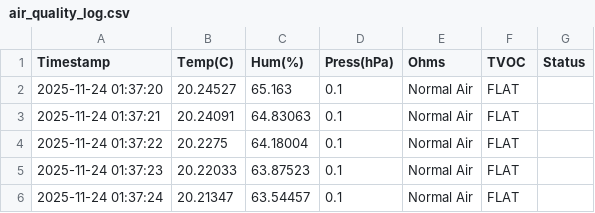
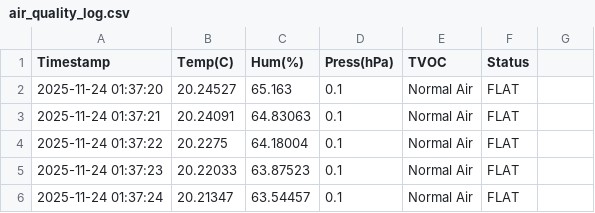
Before and after one commit to jlin-edu/VOC-Dectector, a CSV file: air_quality_log.csv, drawn as a sheet; only a part is shown.

Commit message:
Remove 'Ohms' column from air quality log
The header row was modified to remove the 'Ohms' column, and the data was adjusted accordingly.

```diff
--- a/air_quality_log.csv
+++ b/air_quality_log.csv
@@ -1,2 +1,2 @@
-Timestamp,Temp(C),Hum(%),Press(hPa),Ohms,TVOC,Status
+Timestamp,Temp(C),Hum(%),Press(hPa),TVOC,Status
 2025-11-24 01:37:20,20.24527,65.163,0.1,Normal Air,FLAT
```
